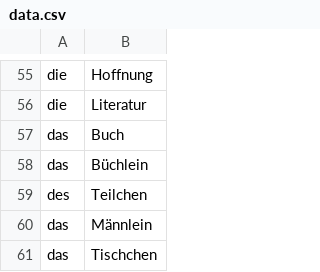
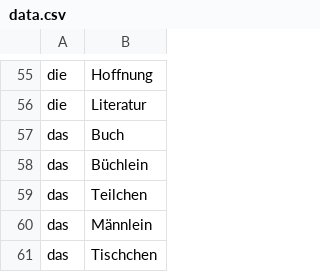
Before and after one commit to bm3719/die-artikel, a CSV file: resources/data.csv, drawn as a sheet; only a part is shown, gaps mark what is left out.

Commit message:
Fix noun

```diff
--- a/resources/data.csv
+++ b/resources/data.csv
@@ -58,3 +58,3 @@ das,Buch
 das,Büchlein
-des,Teilchen
+das,Teilchen
 das,Männlein
```
